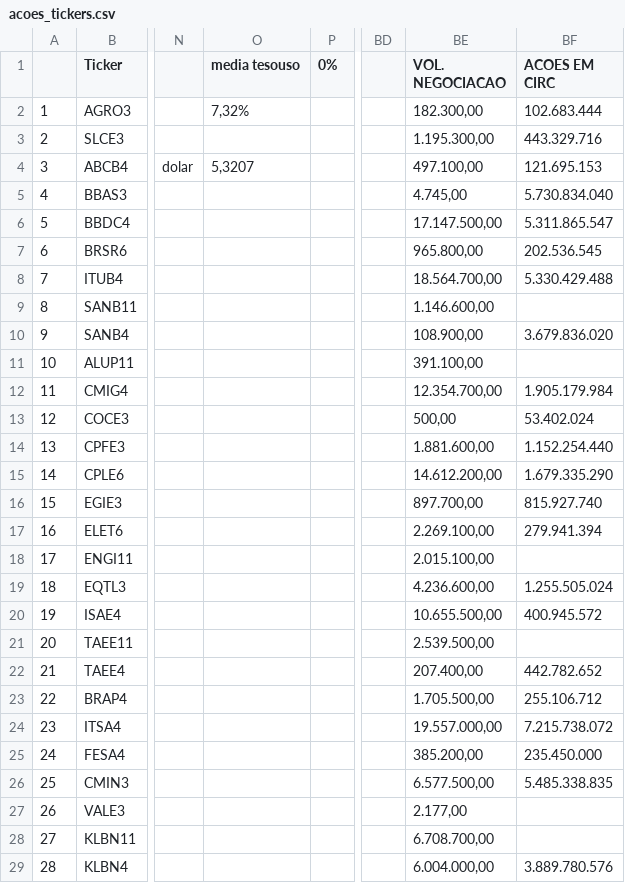
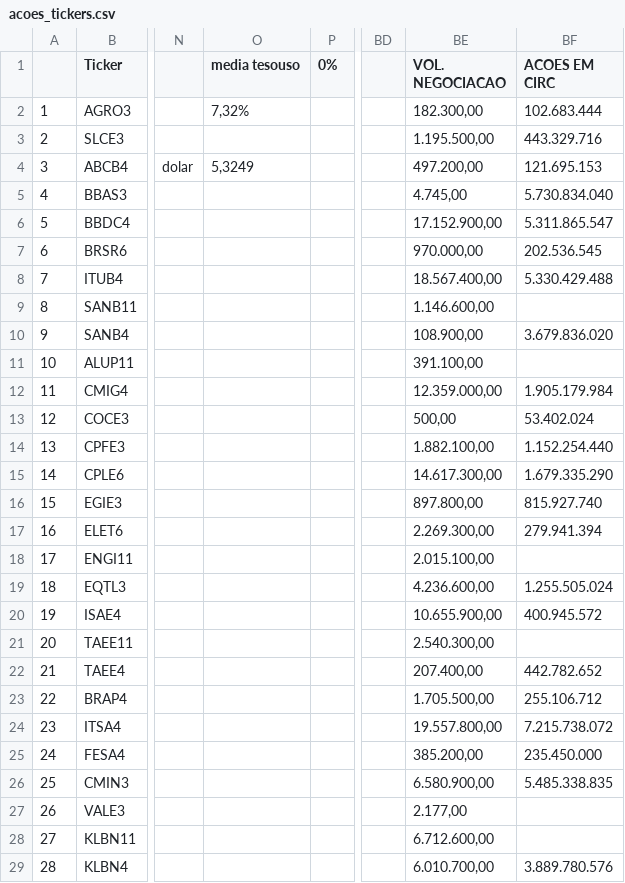
Before and after one commit to rogerioadf/csv-storage, a CSV file: acoes_tickers.csv, drawn as a sheet; only a part is shown, gaps mark what is left out; the diff covers the shown part only; the diff names each change by its address in the sheet, - before the commit and + after, or states it on an @@ line.

```diff
--- a/acoes_tickers.csv
+++ b/acoes_tickers.csv
-BE3 (VOL. NEGOCIACAO): 1.195.300,00
+BE3 (VOL. NEGOCIACAO): 1.195.500,00
-O4 (media tesouso): 5,3207
+O4 (media tesouso): 5,3249
-BE4 (VOL. NEGOCIACAO): 497.100,00
+BE4 (VOL. NEGOCIACAO): 497.200,00
-BE6 (VOL. NEGOCIACAO): 17.147.500,00
+BE6 (VOL. NEGOCIACAO): 17.152.900,00
-BE7 (VOL. NEGOCIACAO): 965.800,00
+BE7 (VOL. NEGOCIACAO): 970.000,00
-BE8 (VOL. NEGOCIACAO): 18.564.700,00
+BE8 (VOL. NEGOCIACAO): 18.567.400,00
-BE12 (VOL. NEGOCIACAO): 12.354.700,00
+BE12 (VOL. NEGOCIACAO): 12.359.000,00
-BE14 (VOL. NEGOCIACAO): 1.881.600,00
+BE14 (VOL. NEGOCIACAO): 1.882.100,00
-BE15 (VOL. NEGOCIACAO): 14.612.200,00
+BE15 (VOL. NEGOCIACAO): 14.617.300,00
-BE16 (VOL. NEGOCIACAO): 897.700,00
+BE16 (VOL. NEGOCIACAO): 897.800,00
-BE17 (VOL. NEGOCIACAO): 2.269.100,00
+BE17 (VOL. NEGOCIACAO): 2.269.300,00
-BE20 (VOL. NEGOCIACAO): 10.655.500,00
+BE20 (VOL. NEGOCIACAO): 10.655.900,00
-BE21 (VOL. NEGOCIACAO): 2.539.500,00
+BE21 (VOL. NEGOCIACAO): 2.540.300,00
-BE24 (VOL. NEGOCIACAO): 19.557.000,00
+BE24 (VOL. NEGOCIACAO): 19.557.800,00
-BE26 (VOL. NEGOCIACAO): 6.577.500,00
+BE26 (VOL. NEGOCIACAO): 6.580.900,00
-BE28 (VOL. NEGOCIACAO): 6.708.700,00
+BE28 (VOL. NEGOCIACAO): 6.712.600,00
-BE29 (VOL. NEGOCIACAO): 6.004.000,00
+BE29 (VOL. NEGOCIACAO): 6.010.700,00
```
Also changed, not shown: 22 edited cells elsewhere in this file, ipca_selic.csv.
